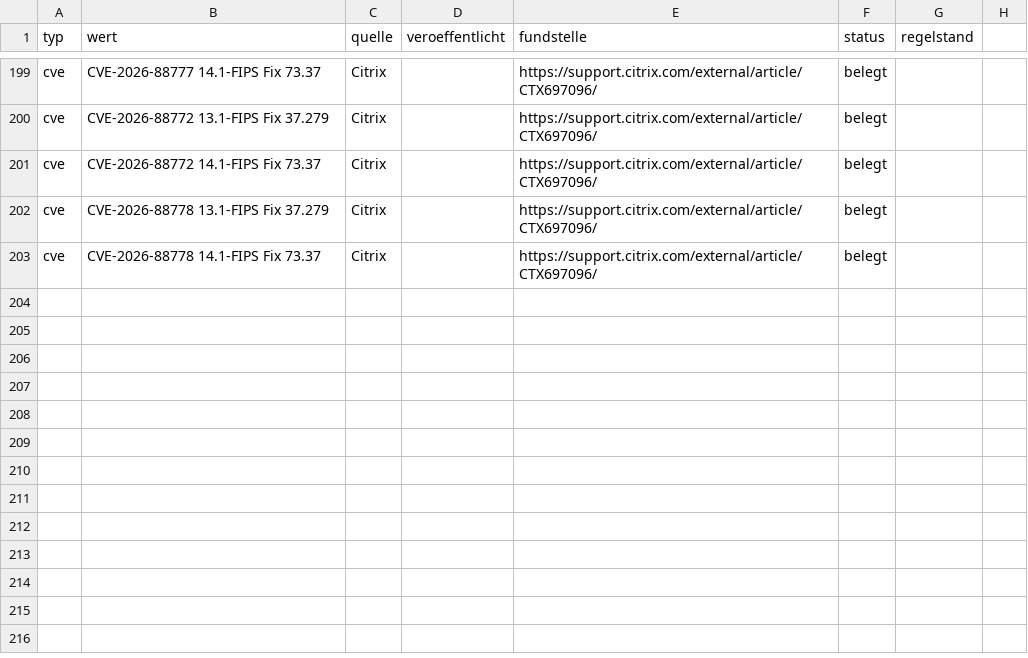
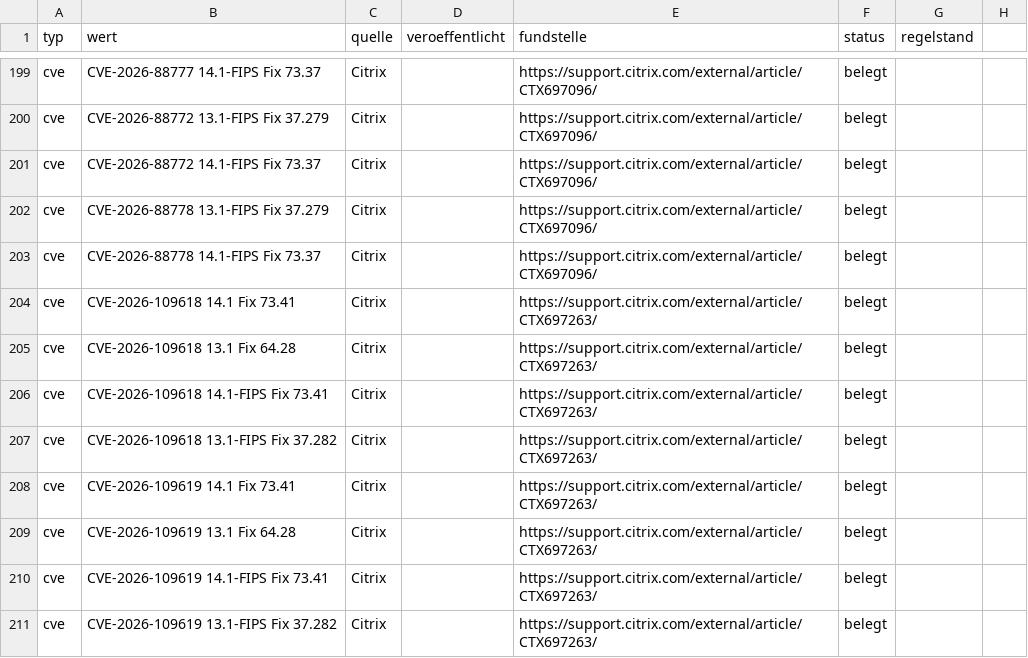
Before and after one commit to ceterion/netscaler-quickcheck, a CSV file: ns_quickcheck.rules.provenance.csv, drawn as a sheet; only a part is shown, gaps mark what is left out.

Commit message:
v17.30: CTX697263 support (CVE-2026-109618, CVE-2026-109619); rules 2026-10-23

```diff
--- a/ns_quickcheck.rules.provenance.csv
+++ b/ns_quickcheck.rules.provenance.csv
@@ -203 +203,9 @@ cve;CVE-2026-88778 13.1-FIPS Fix 37.279;Citrix;;https://support.citrix.com/exter
 cve;CVE-2026-88778 14.1-FIPS Fix 73.37;Citrix;;https://support.citrix.com/external/article/CTX697096/;belegt;
+cve;CVE-2026-109618 14.1 Fix 73.41;Citrix;;https://support.citrix.com/external/article/CTX697263/;belegt;
+cve;CVE-2026-109618 13.1 Fix 64.28;Citrix;;https://support.citrix.com/external/article/CTX697263/;belegt;
+cve;CVE-2026-109618 14.1-FIPS Fix 73.41;Citrix;;https://support.citrix.com/external/article/CTX697263/;belegt;
+cve;CVE-2026-109618 13.1-FIPS Fix 37.282;Citrix;;https://support.citrix.com/external/article/CTX697263/;belegt;
+cve;CVE-2026-109619 14.1 Fix 73.41;Citrix;;https://support.citrix.com/external/article/CTX697263/;belegt;
+cve;CVE-2026-109619 13.1 Fix 64.28;Citrix;;https://support.citrix.com/external/article/CTX697263/;belegt;
+cve;CVE-2026-109619 14.1-FIPS Fix 73.41;Citrix;;https://support.citrix.com/external/article/CTX697263/;belegt;
+cve;CVE-2026-109619 13.1-FIPS Fix 37.282;Citrix;;https://support.citrix.com/external/article/CTX697263/;belegt;
```
Also changed, not shown: 31 other files.
